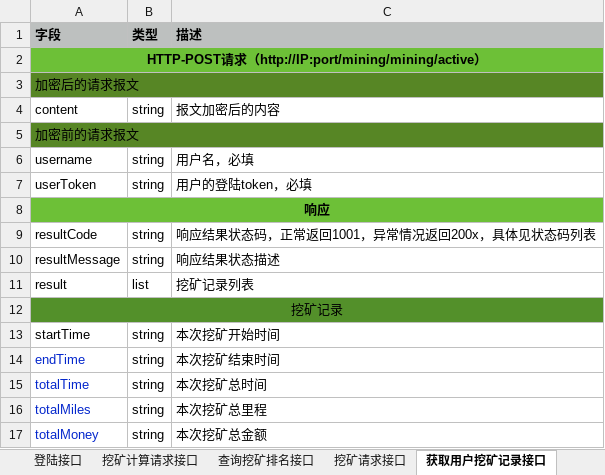
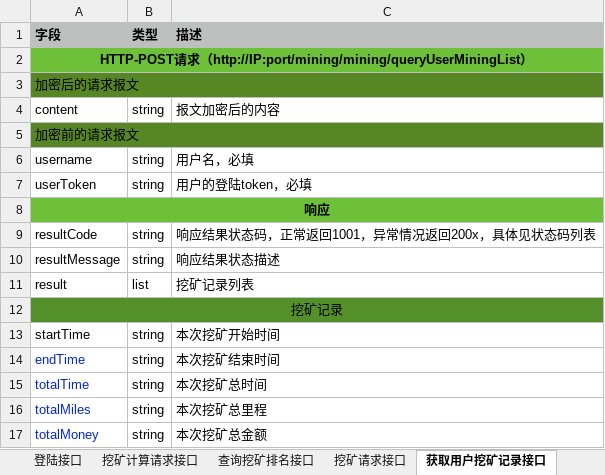
Before and after one commit to majian0012002/mining, an Excel workbook: src/main/resources/database/接口设计.xlsx, sheet 获取用户挖矿记录接口, drawn as a sheet; values as stored, in another font and other column widths than the file's, no borders; the diff names each change by its address in the sheet, - before the commit and + after, or states it on an @@ line.

Commit message:
qweqeqwe

```diff
--- a/src/main/resources/database/接口设计.xlsx (sheet 获取用户挖矿记录接口)
+++ b/src/main/resources/database/接口设计.xlsx (sheet 获取用户挖矿记录接口)
-A2 (字段): …求（http://IP:port/mining/mining/active）
+A2 (字段): …求（http://IP:port/mining/mining/queryUserMiningList）
```
